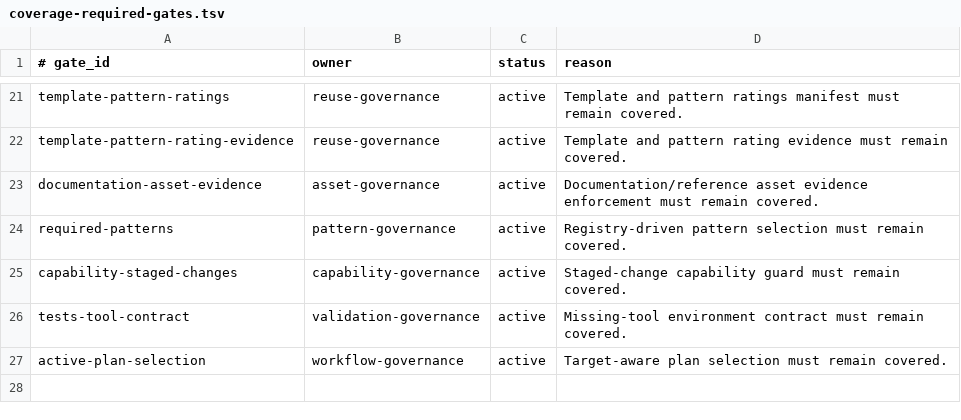
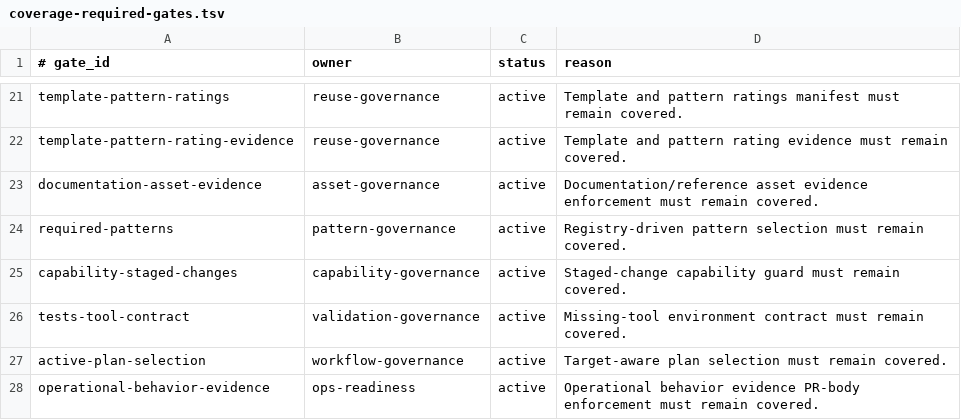
Before and after one commit to yotamfried-ux/Engineering-OS, a TSV file: scripts/enforcement/coverage-required-gates.tsv, drawn as a sheet; only a part is shown, gaps mark what is left out; the diff names each change by its address in the sheet, - before the commit and + after, or states it on an @@ line.

Commit message:
Require operational behavior simulation coverage

```diff
--- a/scripts/enforcement/coverage-required-gates.tsv
+++ b/scripts/enforcement/coverage-required-gates.tsv
+row 28: operational-behavior-evidence | ops-readiness | active | Operational behavior evidence PR-body enforcement must remain covered.
```
